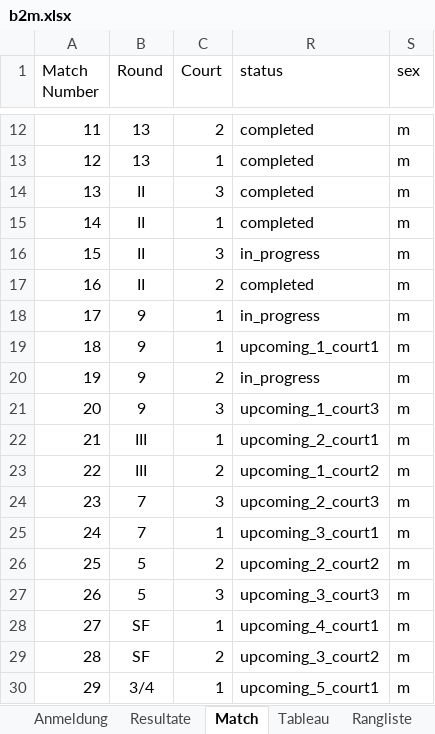
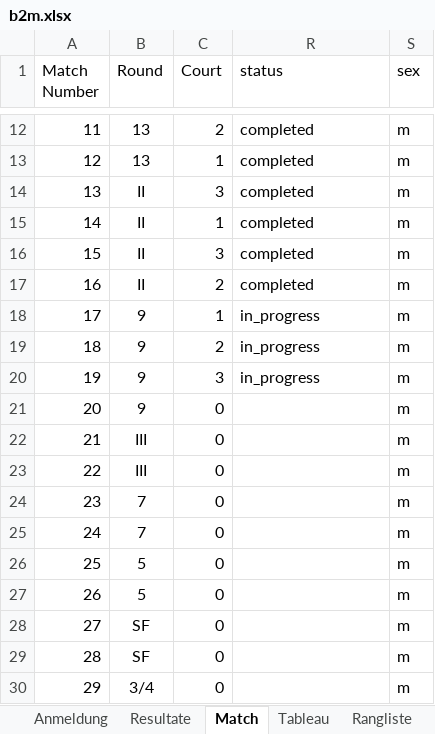
Before and after one commit to Lucanepa/beach_tournament, an Excel workbook: b2m.xlsx, sheet Match, drawn as a sheet; only a part is shown, gaps mark what is left out; values as stored, in another font and other column widths than the file's, no borders; the diff names each change by its address in the sheet, - before the commit and + after, or states it on an @@ line.

```diff
--- a/b2m.xlsx (sheet Match)
+++ b/b2m.xlsx (sheet Match)
-R16 (status): in_progress
+R16 (status): completed
-C19 (Court): 1
+C19 (Court): 2
-R19 (status): upcoming_1_court1
+R19 (status): in_progress
-C20 (Court): 2
+C20 (Court): 3
-C21 (Court): 3
+C21 (Court): 0
-R21 (status): upcoming_1_court3
+R21 (status): (empty)
-C22 (Court): 1
+C22 (Court): 0
-R22 (status): upcoming_2_court1
+R22 (status): (empty)
-C23 (Court): 2
+C23 (Court): 0
-R23 (status): upcoming_1_court2
+R23 (status): (empty)
-C24 (Court): 3
+C24 (Court): 0
-R24 (status): upcoming_2_court3
+R24 (status): (empty)
-C25 (Court): 1
+C25 (Court): 0
-R25 (status): upcoming_3_court1
+R25 (status): (empty)
-C26 (Court): 2
+C26 (Court): 0
-R26 (status): upcoming_2_court2
+R26 (status): (empty)
-C27 (Court): 3
+C27 (Court): 0
-R27 (status): upcoming_3_court3
+R27 (status): (empty)
-C28 (Court): 1
+C28 (Court): 0
-R28 (status): upcoming_4_court1
+R28 (status): (empty)
-C29 (Court): 2
+C29 (Court): 0
-R29 (status): upcoming_3_court2
+R29 (status): (empty)
-C30 (Court): 1
+C30 (Court): 0
-R30 (status): upcoming_5_court1
+R30 (status): (empty)
```
Also changed, not shown: sheet Resultate, sheet Tableau, hidden cells, b3f.xlsx.
